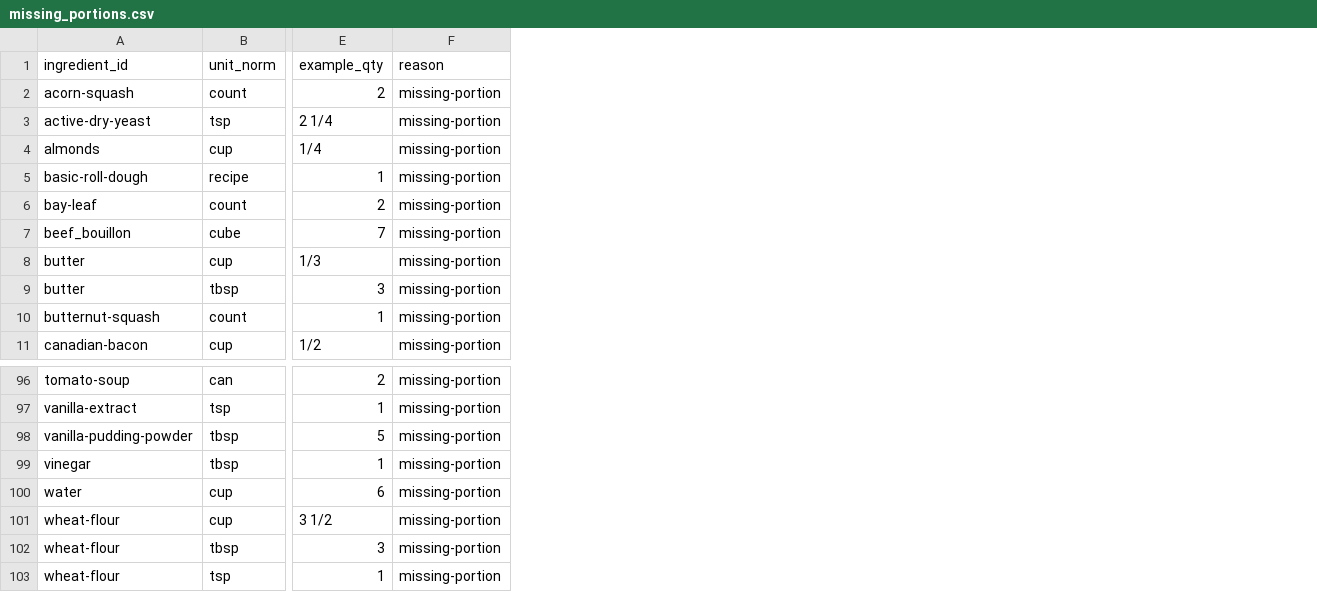
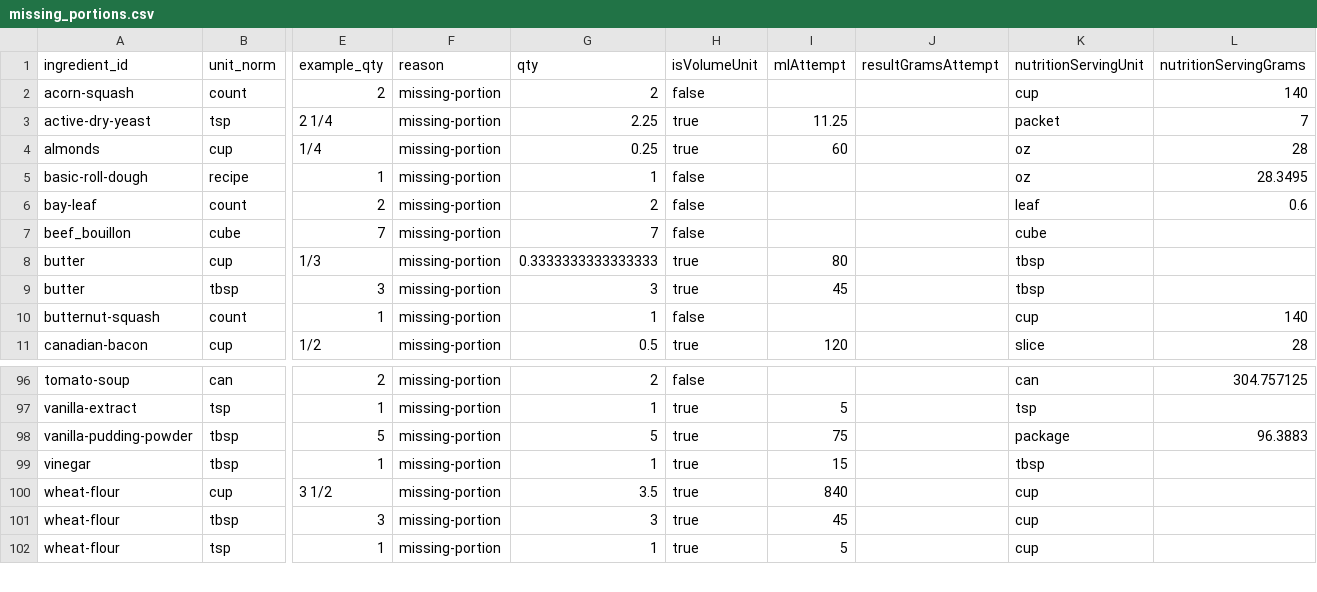
Before and after one commit to natanai/cookingdb, a CSV file: docs/built/missing_portions.csv, drawn as a sheet; only a part is shown, gaps mark what is left out; removed rows and columns are numbered as before the commit, all else as after; rows hold the shown columns only; the diff names each change by its address in the sheet, - before the commit and + after, or states it on an @@ line.

Commit message:
Fix volume gram conversion and report diagnostics

```diff
--- a/docs/built/missing_portions.csv
+++ b/docs/built/missing_portions.csv
+column G (qty), rows 2-11: 2 | 2.25 | 0.25 | 1 | 2 | 7 | 0.3333333333333333 | 3 | 1 | 0.5; rows 96-102: 2 | 1 | 5 | 1 | 3.5 | 3 | 1
+column H (isVolumeUnit), rows 2-11: false | true | true | false | false | false | true | true | false | true; rows 96-102: false | true | true | true | true | true | true
+column I (mlAttempt), rows 3-11: 11.25 | 60 |  |  |  | 80 | 45 |  | 120; rows 97-102: 5 | 75 | 15 | 840 | 45 | 5
+column J (resultGramsAttempt), empty
+column K (nutritionServingUnit), rows 2-11: cup | packet | oz | oz | leaf | cube | tbsp | tbsp | cup | slice; rows 96-102: can | tsp | package | tbsp | cup | cup | cup
+column L (nutritionServingGrams), rows 2-11: 140 | 7 | 28 | 28.3495 | 0.6 |  |  |  | 140 | 28; rows 96-98: 304.757125 |  | 96.3883
-row 100: water | cup | 6 | missing-portion
```
Also changed, not shown: 6 other files.
